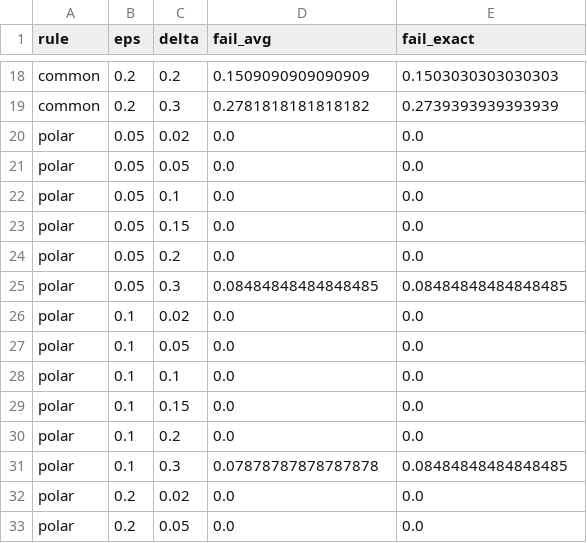
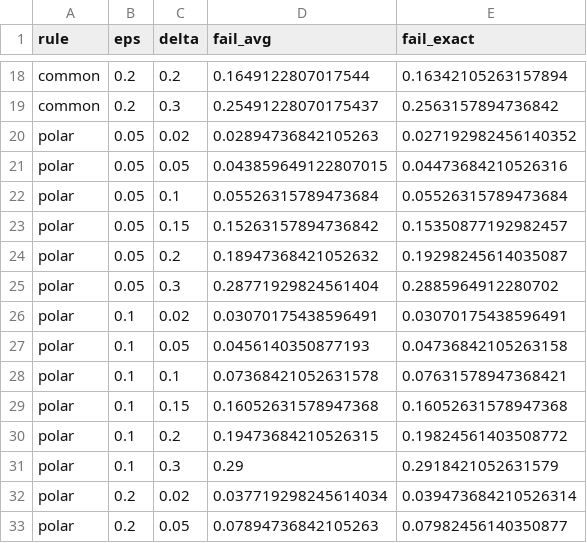
Before and after one commit to Bhargavteja-9779/p_c1_5, a CSV file: Target_Journal_Submission/tables/xsc_lab_calibration_summary.csv, drawn as a sheet; only a part is shown, gaps mark what is left out; the diff covers the shown part only; the diff names each change by its address in the sheet, - before the commit and + after, or states it on an @@ line.

```diff
--- a/Target_Journal_Submission/tables/xsc_lab_calibration_summary.csv
+++ b/Target_Journal_Submission/tables/xsc_lab_calibration_summary.csv
-D18 (fail_avg): 0.1509090909090909
+D18 (fail_avg): 0.1649122807017544
-E18 (fail_exact): 0.1503030303030303
+E18 (fail_exact): 0.16342105263157894
-D19 (fail_avg): 0.2781818181818182
+D19 (fail_avg): 0.25491228070175437
-E19 (fail_exact): 0.2739393939393939
+E19 (fail_exact): 0.2563157894736842
-D20 (fail_avg): 0.0
+D20 (fail_avg): 0.02894736842105263
-E20 (fail_exact): 0.0
+E20 (fail_exact): 0.027192982456140352
-D21 (fail_avg): 0.0
+D21 (fail_avg): 0.043859649122807015
-E21 (fail_exact): 0.0
+E21 (fail_exact): 0.04473684210526316
-D22 (fail_avg): 0.0
+D22 (fail_avg): 0.05526315789473684
-E22 (fail_exact): 0.0
+E22 (fail_exact): 0.05526315789473684
-D23 (fail_avg): 0.0
+D23 (fail_avg): 0.15263157894736842
-E23 (fail_exact): 0.0
+E23 (fail_exact): 0.15350877192982457
-D24 (fail_avg): 0.0
+D24 (fail_avg): 0.18947368421052632
-E24 (fail_exact): 0.0
+E24 (fail_exact): 0.19298245614035087
-D25 (fail_avg): 0.08484848484848485
+D25 (fail_avg): 0.28771929824561404
-E25 (fail_exact): 0.08484848484848485
+E25 (fail_exact): 0.2885964912280702
-D26 (fail_avg): 0.0
+D26 (fail_avg): 0.03070175438596491
-E26 (fail_exact): 0.0
+E26 (fail_exact): 0.03070175438596491
-D27 (fail_avg): 0.0
+D27 (fail_avg): 0.0456140350877193
-E27 (fail_exact): 0.0
+E27 (fail_exact): 0.04736842105263158
-D28 (fail_avg): 0.0
+D28 (fail_avg): 0.07368421052631578
-E28 (fail_exact): 0.0
+E28 (fail_exact): 0.07631578947368421
-D29 (fail_avg): 0.0
+D29 (fail_avg): 0.16052631578947368
-E29 (fail_exact): 0.0
+E29 (fail_exact): 0.16052631578947368
-D30 (fail_avg): 0.0
+D30 (fail_avg): 0.19473684210526315
-E30 (fail_exact): 0.0
+E30 (fail_exact): 0.19824561403508772
-D31 (fail_avg): 0.07878787878787878
+D31 (fail_avg): 0.29
-E31 (fail_exact): 0.08484848484848485
+E31 (fail_exact): 0.2918421052631579
-D32 (fail_avg): 0.0
+D32 (fail_avg): 0.037719298245614034
-E32 (fail_exact): 0.0
+E32 (fail_exact): 0.039473684210526314
-D33 (fail_avg): 0.0
+D33 (fail_avg): 0.07894736842105263
-E33 (fail_exact): 0.0
+E33 (fail_exact): 0.07982456140350877
```
Also changed, not shown: 112 edited cells elsewhere in this file, Target_Journal_Submission/tables/xsc_local_summary.csv, 20 other files.
